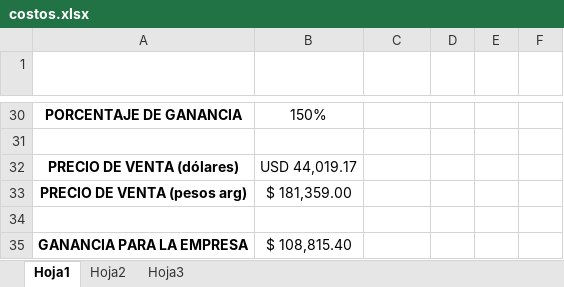
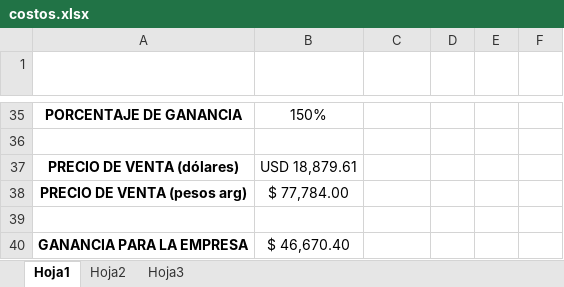
Before and after one commit to gsenergin/hydro2011, an Excel workbook: Informes/TP Anual 2/costos.xlsx, sheet Hoja1, drawn as a sheet; only a part is shown, gaps mark what is left out; values as stored, in another font and other column widths than the file's, no borders; addresses are those after the commit; the diff covers the shown part only; the diff names each change by its address in the sheet, - before the commit and + after, or states it on an @@ line.

```diff
--- a/Informes/TP Anual 2/costos.xlsx (sheet Hoja1)
+++ b/Informes/TP Anual 2/costos.xlsx (sheet Hoja1)
-B37 (Cantidad): USD 44,019.17
+B37 (Cantidad): USD 18,879.61
-B38 (Cantidad): $ 181,359.00
+B38 (Cantidad): $ 77,784.00
-B40 (Cantidad): $ 108,815.40
+B40 (Cantidad): $ 46,670.40
```
Also changed, not shown: 5 added rows, 14 edited cells, cell formats and merged cells elsewhere in this sheet, formulas that keep their value, 2 other files.
